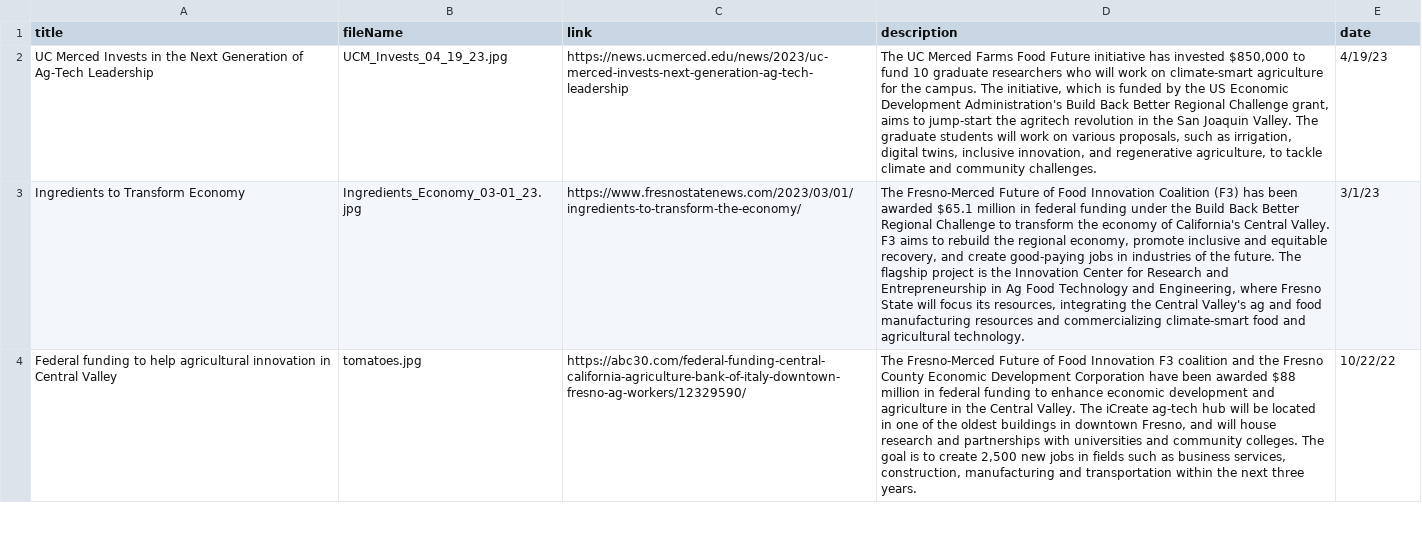
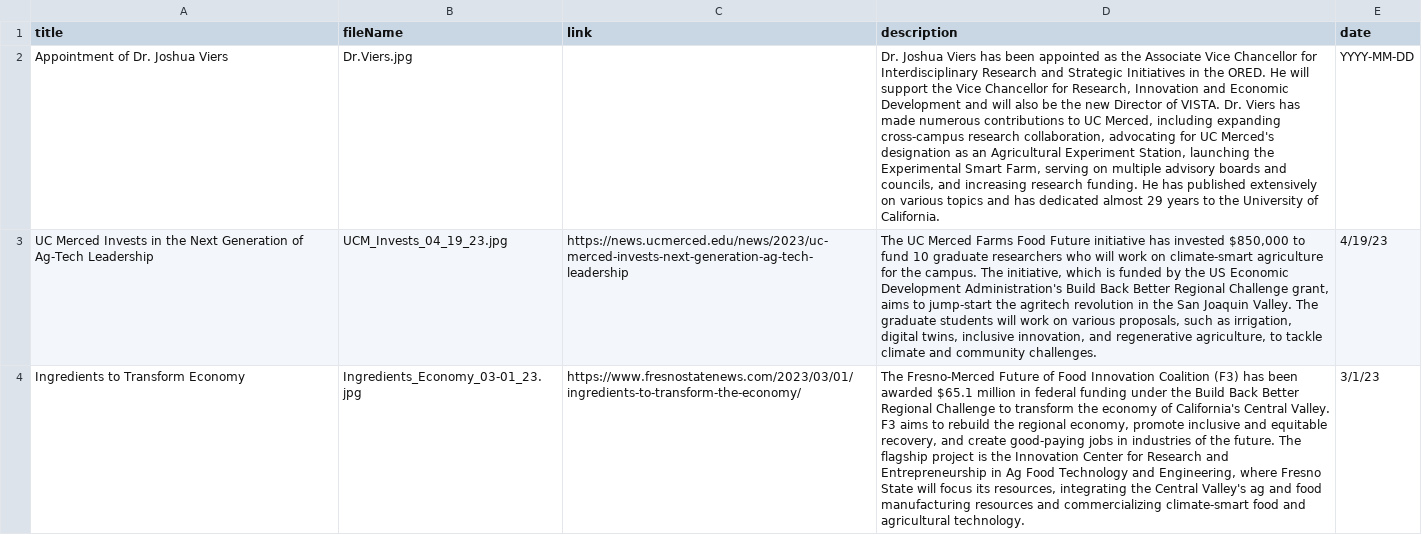
Before and after one commit to citris-ucmerced/F3, a CSV file: src/assets/sheets/news.csv, drawn as a sheet; only a part is shown; the shorter side is filled out with more unchanged rows; the diff names each change by its address in the sheet, - before the commit and + after, or states it on an @@ line.

Commit message:
Added appointment news

```diff
--- a/src/assets/sheets/news.csv
+++ b/src/assets/sheets/news.csv
+row 2: Appointment of Dr. Joshua Viers | Dr.Viers.jpg |  | Dr. Joshua Viers has been appointed as the Associate Vice Chancellor for Interdisciplinary Research and Strategic Initiatives in the ORED. He will support the Vice Chancellor for Research, Innovation and Economic Development and will also be the new Director of VISTA. Dr. Viers has made numerous contributions to UC Merced, including expanding cross-campus research collaboration, advocating for UC Merced's designation as an Agricultural Experiment Station, launching the Experimental Smart Farm, serving on multiple advisory boards and councils, and increasing research funding. He has published extensively on various topics and has dedicated almost 29 years to the University of California. | YYYY-MM-DD
```
Also changed, not shown: 1 other file.
